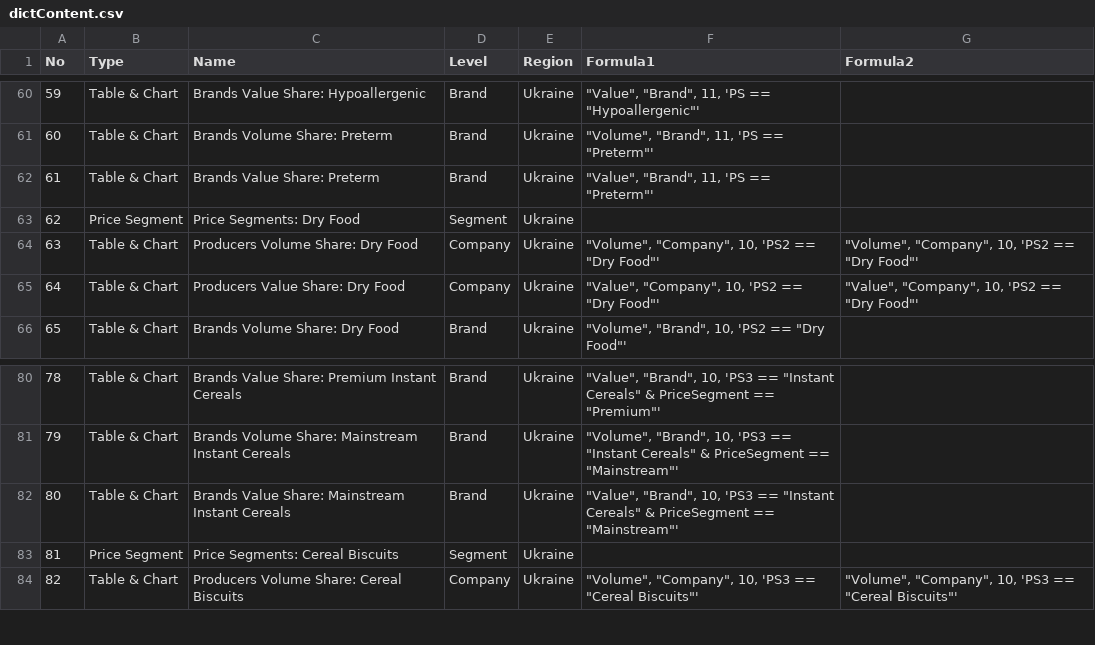
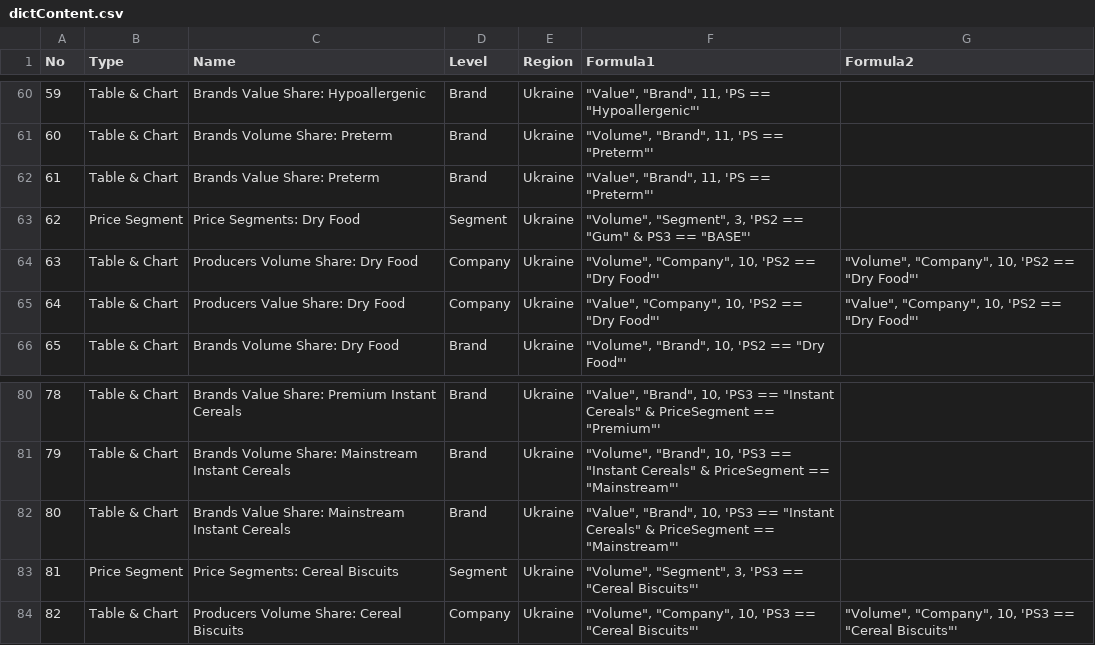
Before and after one commit to Serge14/Presentation-V2, a CSV file: dictContent.csv, drawn as a sheet; only a part is shown, gaps mark what is left out; the diff covers the shown part only.

```diff
--- a/dictContent.csv
+++ b/dictContent.csv
@@ -62,3 +62,3 @@ No,Type,Name,Level,Region,Formula1,Formula2
 61,Table & Chart,Brands Value Share: Preterm,Brand,Ukraine,"""Value"", ""Brand"", 11, 'PS == ""Preterm""'",
-62,Price Segment,Price Segments: Dry Food,Segment,Ukraine,,
+62,Price Segment,Price Segments: Dry Food,Segment,Ukraine,"""Volume"", ""Segment"", 3, 'PS2 == ""Gum"" & PS3 == ""BASE""'",
 63,Table & Chart,Producers Volume Share: Dry Food,Company,Ukraine,"""Volume"", ""Company"", 10, 'PS2 == ""Dry Food""'","""Volume"", ""Company"", 10, 'PS2 == ""Dry Food""'"
@@ -82,3 +82,3 @@ No,Type,Name,Level,Region,Formula1,Formula2
 80,Table & Chart,Brands Value Share: Mainstream Instant Cereals,Brand,Ukraine,"""Value"", ""Brand"", 10, 'PS3 == ""Instant Cereals"" & PriceSegment == ""Mainstream""'",
-81,Price Segment,Price Segments: Cereal Biscuits,Segment,Ukraine,,
+81,Price Segment,Price Segments: Cereal Biscuits,Segment,Ukraine,"""Volume"", ""Segment"", 3, 'PS3 == ""Cereal Biscuits""'",
 82,Table & Chart,Producers Volume Share: Cereal Biscuits,Company,Ukraine,"""Volume"", ""Company"", 10, 'PS3 == ""Cereal Biscuits""'","""Volume"", ""Company"", 10, 'PS3 == ""Cereal Biscuits""'"
```
Also changed, not shown: 7 edited cells elsewhere in this file, dictColor.csv, 1 other file.
